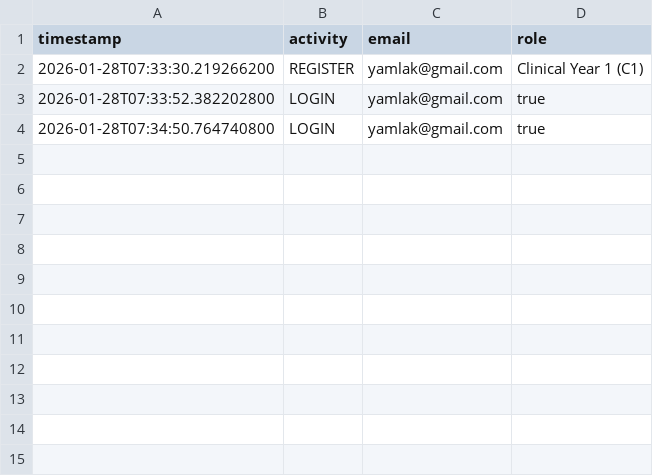
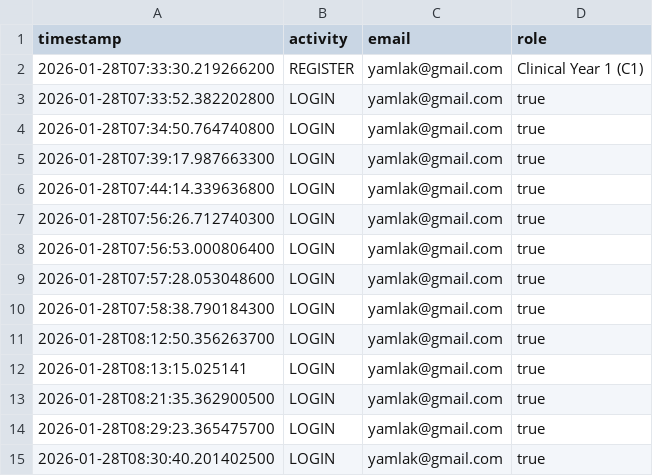
Before and after one commit to yamneg96/peniel, a CSV file: data/logs/auth_log.csv, drawn as a sheet.

Commit message:
Registration with local database and role done

```diff
--- a/data/logs/auth_log.csv
+++ b/data/logs/auth_log.csv
@@ -4 +4,12 @@ timestamp,activity,email,role
 2026-01-28T07:34:50.764740800,LOGIN,yamlak@gmail.com,true
+2026-01-28T07:39:17.987663300,LOGIN,yamlak@gmail.com,true
+2026-01-28T07:44:14.339636800,LOGIN,yamlak@gmail.com,true
+2026-01-28T07:56:26.712740300,LOGIN,yamlak@gmail.com,true
+2026-01-28T07:56:53.000806400,LOGIN,yamlak@gmail.com,true
+2026-01-28T07:57:28.053048600,LOGIN,yamlak@gmail.com,true
+2026-01-28T07:58:38.790184300,LOGIN,yamlak@gmail.com,true
+2026-01-28T08:12:50.356263700,LOGIN,yamlak@gmail.com,true
+2026-01-28T08:13:15.025141,LOGIN,yamlak@gmail.com,true
+2026-01-28T08:21:35.362900500,LOGIN,yamlak@gmail.com,true
+2026-01-28T08:29:23.365475700,LOGIN,yamlak@gmail.com,true
+2026-01-28T08:30:40.201402500,LOGIN,yamlak@gmail.com,true
```
Also changed, not shown: 16 other files.
